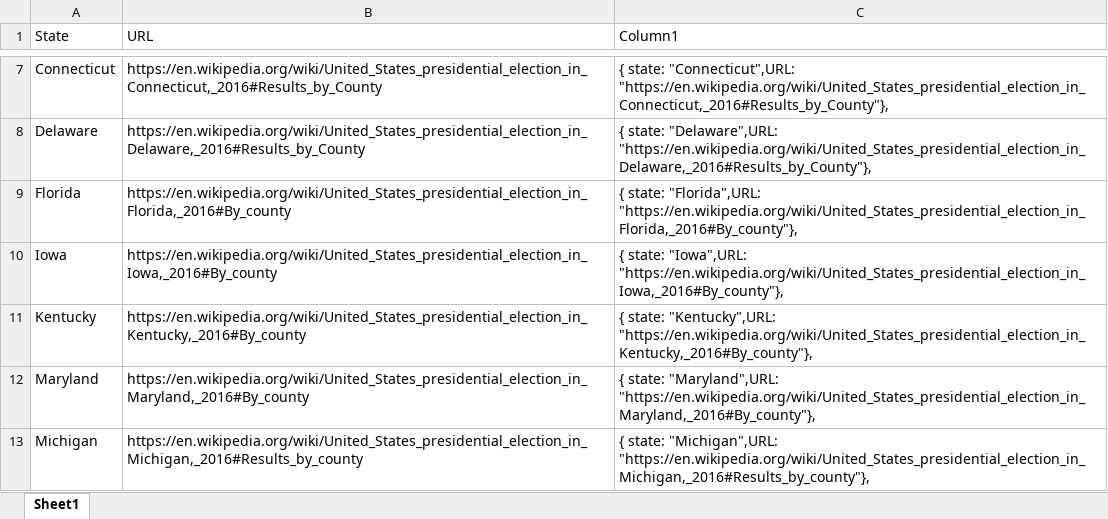
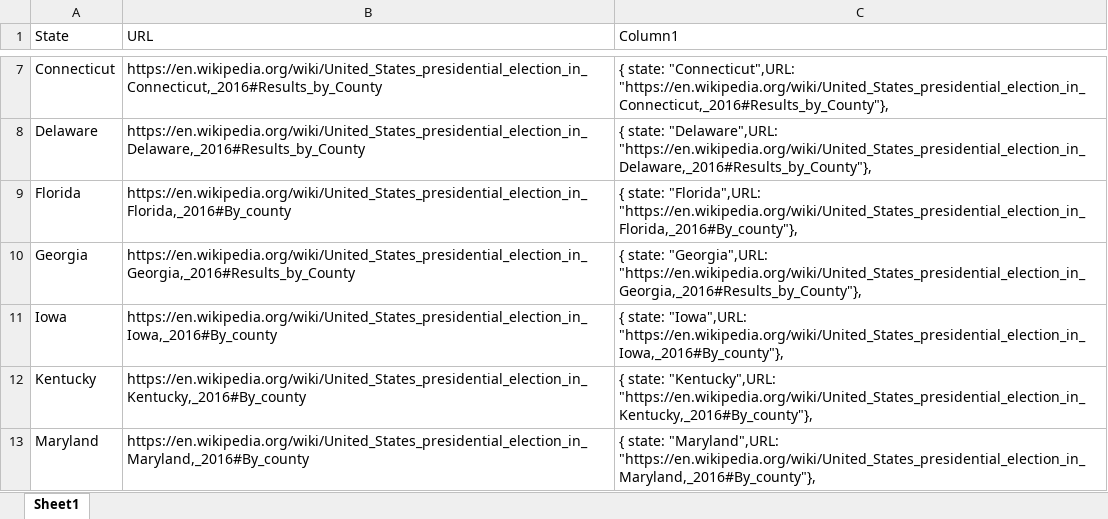
Before and after one commit to BeastNeedsMoreTorque/us-presidential-election-results, an Excel workbook: public/data/wikipedia_county_level_election_results.xlsx, sheet Sheet1, drawn as a sheet; only a part is shown, gaps mark what is left out; the shorter side is filled out with more unchanged rows; values as stored, in another font and other column widths than the file's, no borders; table styles not drawn; the diff names each change by its address in the sheet, - before the commit and + after, or states it on an @@ line.

```diff
--- a/public/data/wikipedia_county_level_election_results.xlsx (sheet Sheet1)
+++ b/public/data/wikipedia_county_level_election_results.xlsx (sheet Sheet1)
+row 10: Georgia | https://en.wikipedia.org/wiki/United_States_presidential_election_in_Georgia,_2016#Results_by_County | { state: "Georgia",URL: "https://en.wikipedia.org/wiki/United_States_presidential_election_in_Georgia,_2016#Results_by_County"},
```
